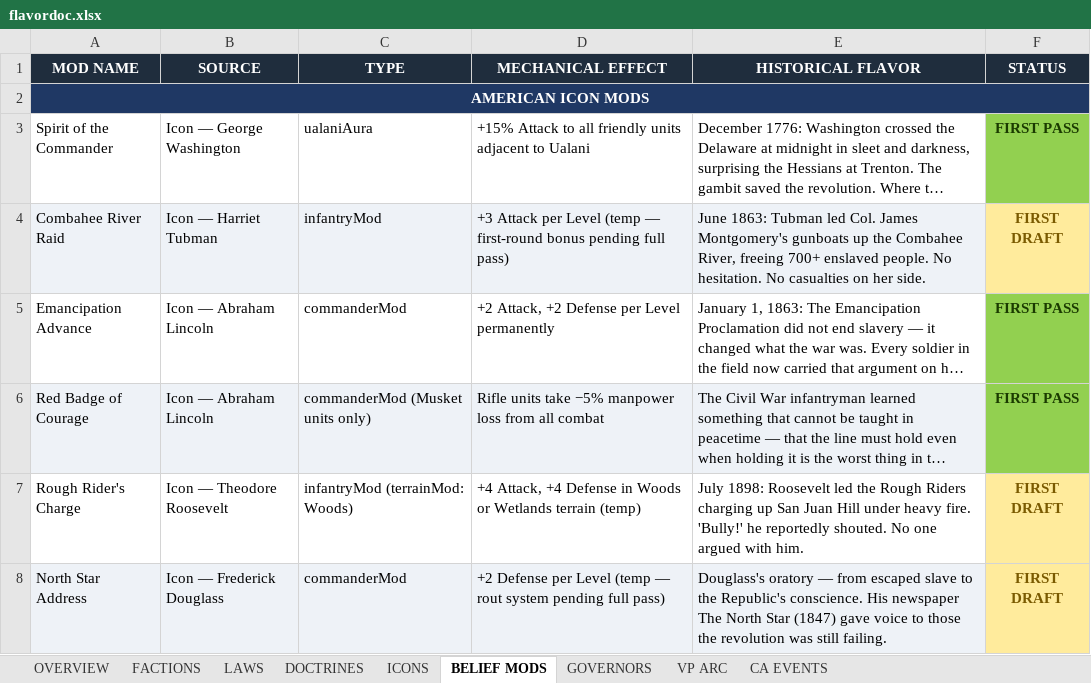
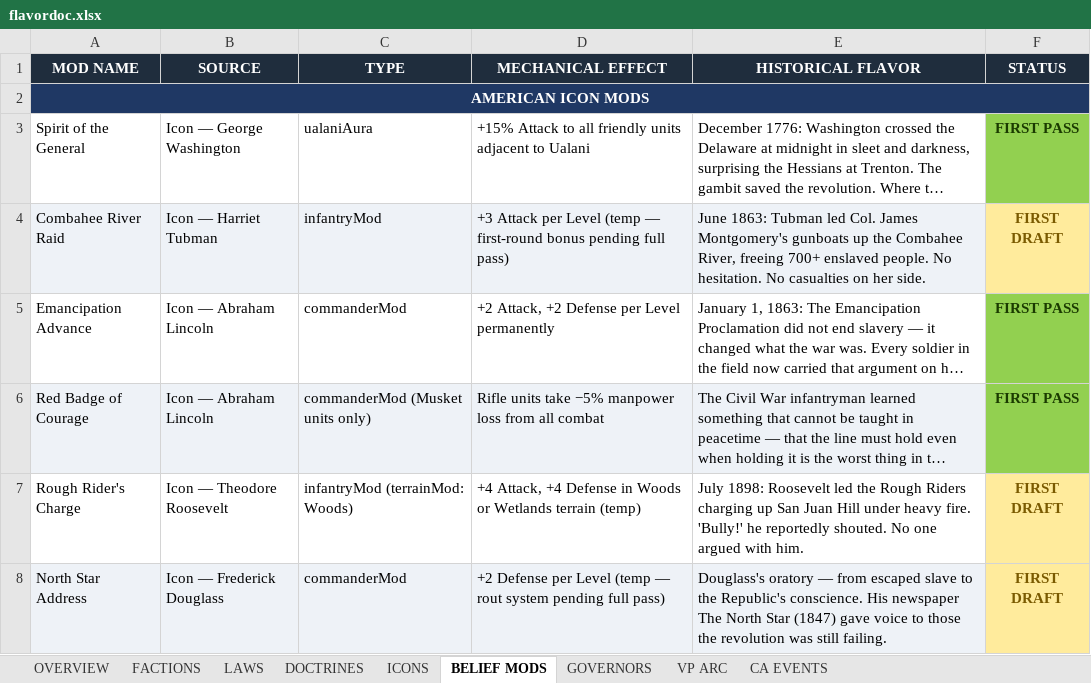
Before and after one commit to etherthegreat/mostupdatedfarsword, an Excel workbook: flavordoc.xlsx, sheet BELIEF MODS, drawn as a sheet; only a part is shown; long unchanged cells end in …; values as stored, in another font and other column widths than the file's, no borders; the diff names each change by its address in the sheet, - before the commit and + after, or states it on an @@ line.

```diff
--- a/flavordoc.xlsx (sheet BELIEF MODS)
+++ b/flavordoc.xlsx (sheet BELIEF MODS)
-A3 (MOD NAME): Spirit of the Commander
+A3 (MOD NAME): Spirit of the General
```
Also changed, not shown: sheet ICONS, 1 other file.
